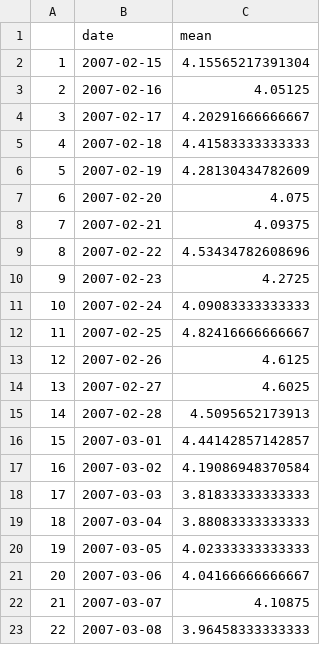
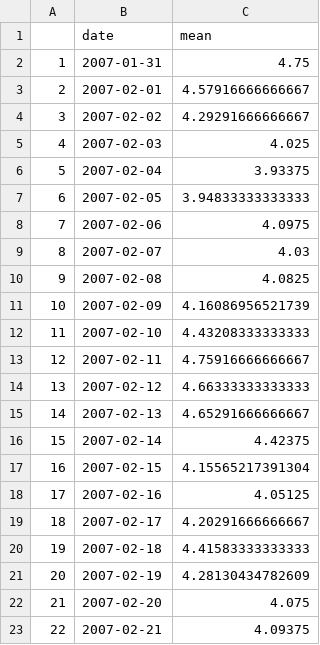
Before and after one commit to goertler/migration_diversity_metrics, a CSV file: data/stage_dat.csv, drawn as a sheet; only a part is shown; the shorter side is filled out with more unchanged rows; addresses are those after the commit; the diff names each change by its address in the sheet, - before the commit and + after, or states it on an @@ line.

Commit message:
sd data was cut too short, needed to add two weeks for CM fish

```diff
--- a/data/stage_dat.csv
+++ b/data/stage_dat.csv
+row 2: 1 | 2007-01-31 | 4.75
+row 3: 2 | 2007-02-01 | 4.57916666666667
+row 4: 3 | 2007-02-02 | 4.29291666666667
+row 5: 4 | 2007-02-03 | 4.025
+row 6: 5 | 2007-02-04 | 3.93375
+row 7: 6 | 2007-02-05 | 3.94833333333333
+row 8: 7 | 2007-02-06 | 4.0975
+row 9: 8 | 2007-02-07 | 4.03
+row 10: 9 | 2007-02-08 | 4.0825
+row 11: 10 | 2007-02-09 | 4.16086956521739
+row 12: 11 | 2007-02-10 | 4.43208333333333
+row 13: 12 | 2007-02-11 | 4.75916666666667
+row 14: 13 | 2007-02-12 | 4.66333333333333
+row 15: 14 | 2007-02-13 | 4.65291666666667
+row 16: 15 | 2007-02-14 | 4.42375
@@ column A renumbered from row 17 down @@
```
Also changed, not shown: 3 other files.
